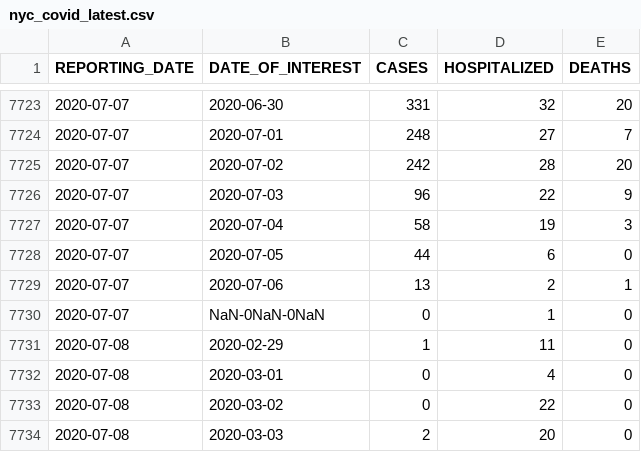
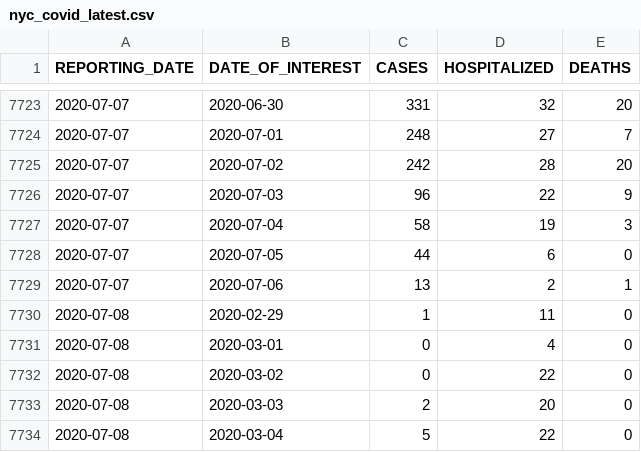
Before and after one commit to marcusf/nyc-covid-viz, a CSV file: nyc_covid_latest.csv, drawn as a sheet; only a part is shown, gaps mark what is left out; the shorter side is filled out with more unchanged rows; the diff names each change by its address in the sheet, - before the commit and + after, or states it on an @@ line.

```diff
--- a/nyc_covid_latest.csv
+++ b/nyc_covid_latest.csv
-row 7730: 2020-07-07 | NaN-0NaN-0NaN | 0 | 1 | 0
```
Also changed, not shown: 2 other files.
